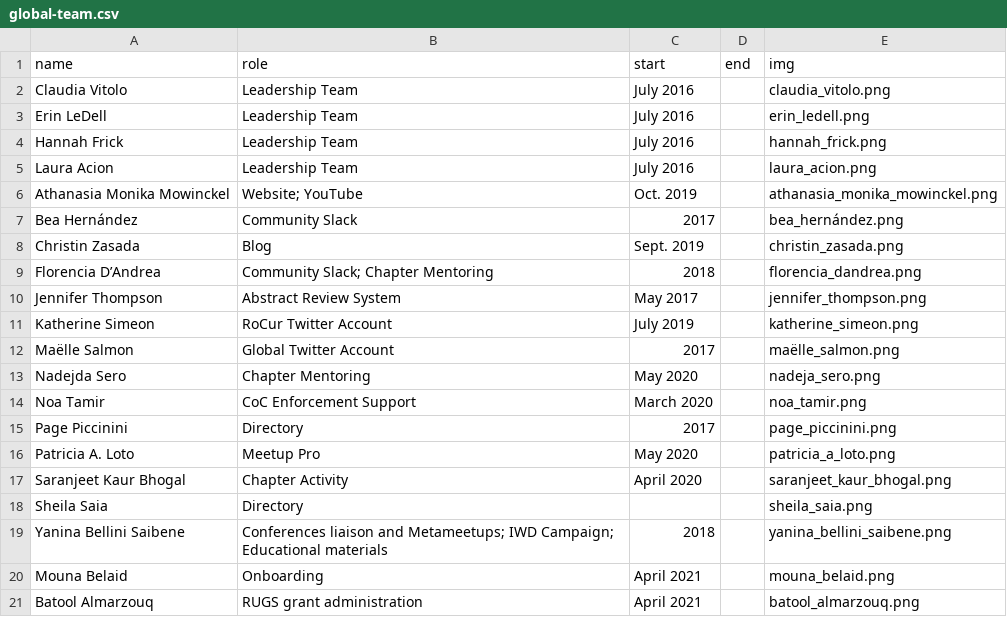
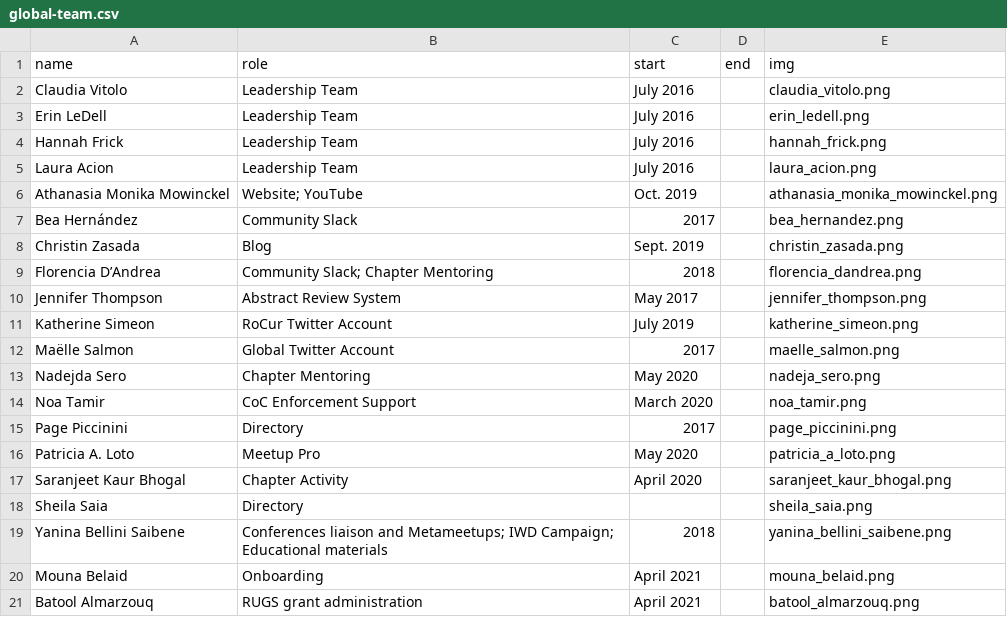
Before and after one commit to rladies/branding-materials, a CSV file: global-team.csv, drawn as a sheet.

Commit message:
simplify image names

```diff
--- a/global-team.csv
+++ b/global-team.csv
@@ -6,3 +6,3 @@ Laura Acion,Leadership Team,July 2016,,laura_acion.png
 Athanasia Monika Mowinckel,"Website; YouTube",Oct. 2019,,athanasia_monika_mowinckel.png
-Bea Hernández,Community Slack,2017,,bea_hernández.png
+Bea Hernández,Community Slack,2017,,bea_hernandez.png
 Christin Zasada,Blog,Sept. 2019,,christin_zasada.png
@@ -11,3 +11,3 @@ Jennifer Thompson,Abstract Review System,May 2017,,jennifer_thompson.png
 Katherine Simeon,RoCur Twitter Account,July 2019,,katherine_simeon.png
-Maëlle Salmon,Global Twitter Account,2017,,maëlle_salmon.png
+Maëlle Salmon,Global Twitter Account,2017,,maelle_salmon.png
 Nadejda Sero,Chapter Mentoring,May 2020,,nadeja_sero.png
```
